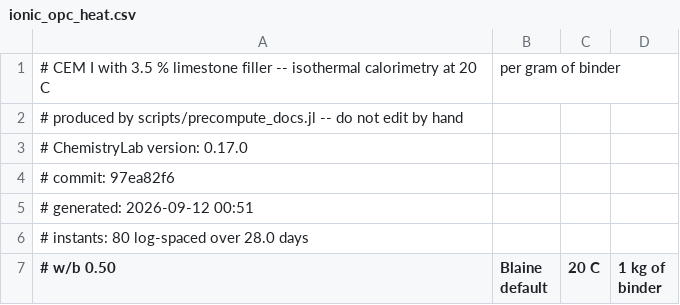
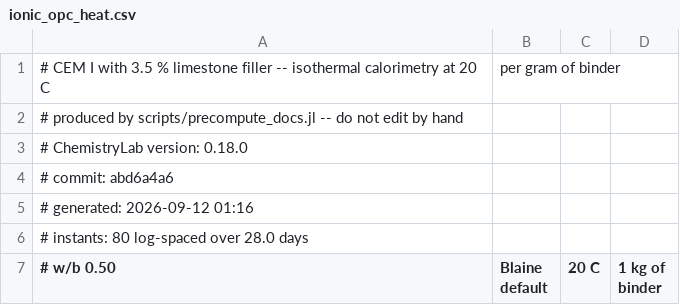
Before and after one commit to MicroPoroChemoMechanics/ChemistryLab.jl, a CSV file: docs/src/assets/precomputed/ionic_opc_heat.csv, drawn as a sheet; only a part is shown.

```diff
--- a/docs/src/assets/precomputed/ionic_opc_heat.csv
+++ b/docs/src/assets/precomputed/ionic_opc_heat.csv
@@ -2,5 +2,5 @@
 # produced by scripts/precompute_docs.jl -- do not edit by hand
-# ChemistryLab version: 0.17.0
-# commit: 97ea82f6
-# generated: 2026-09-12 00:51
+# ChemistryLab version: 0.18.0
+# commit: abd6a4a6
+# generated: 2026-09-12 01:16
 # instants: 80 log-spaced over 28.0 days
```
Also changed, not shown: docs/src/assets/precomputed/ionic_opc_phases.csv, 10 other files.
